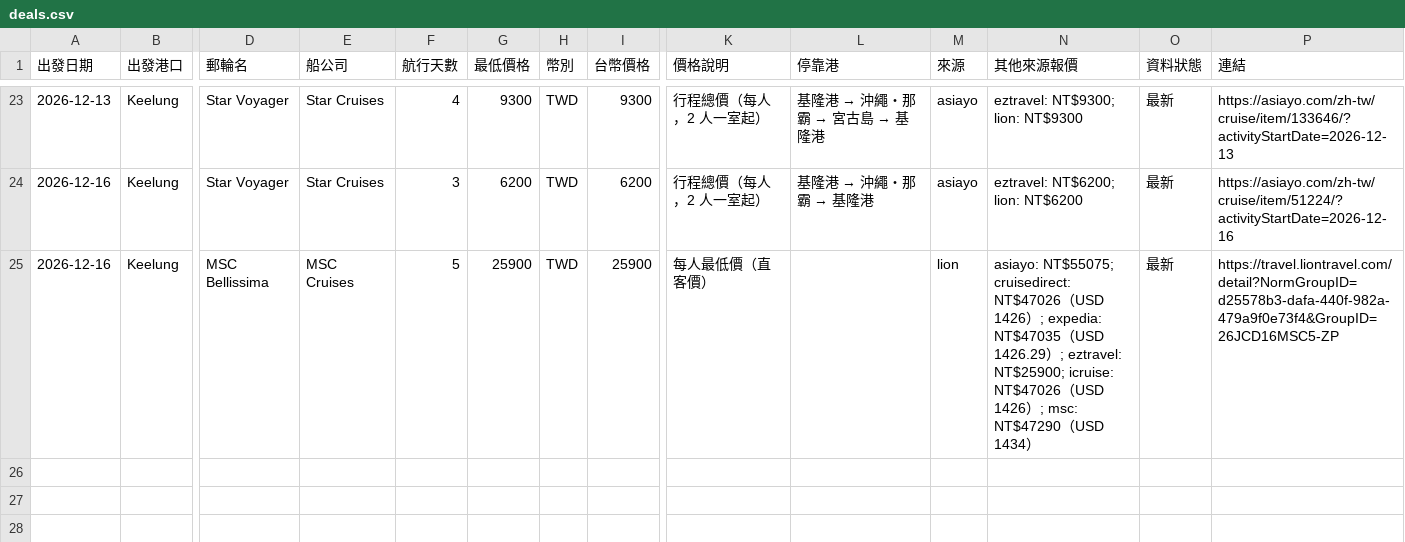
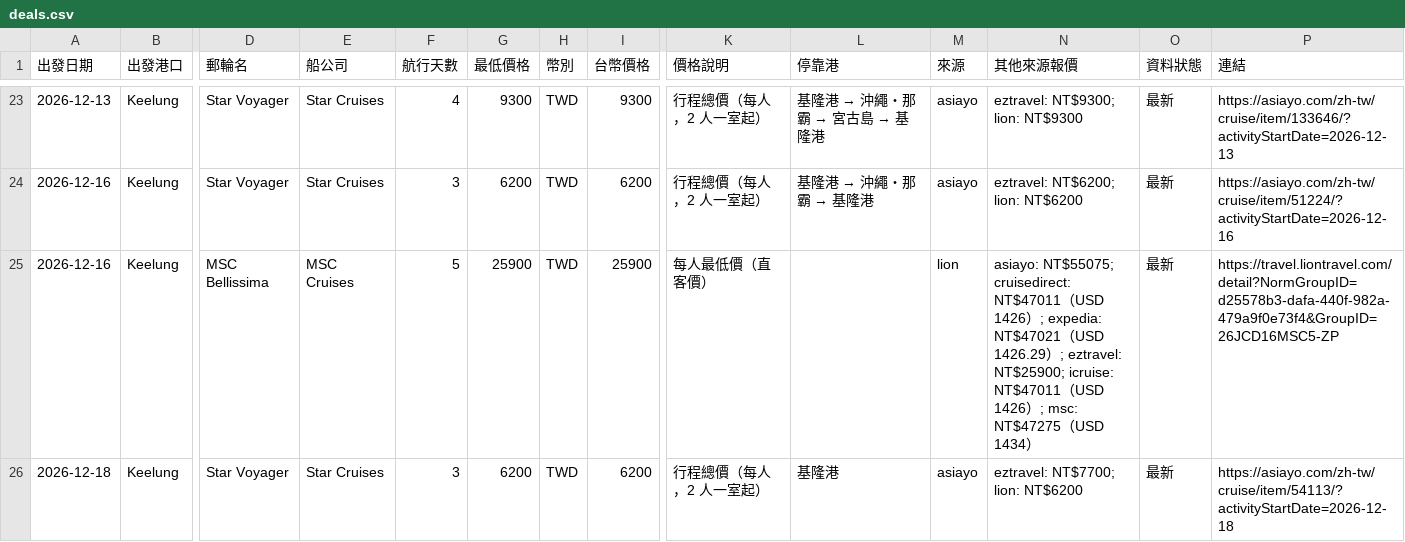
Before and after one commit to paladinlin1/cruise-deals, a CSV file: data/deals.csv, drawn as a sheet; only a part is shown, gaps mark what is left out; rows hold the shown columns only; the diff covers the shown part only; the diff names each change by its address in the sheet, - before the commit and + after, or states it on an @@ line.

```diff
--- a/data/deals.csv
+++ b/data/deals.csv
-N25 (其他來源報價): …NT$55075; cruisedirect: NT$47026（USD 1426）; expedia: NT$47035（USD 1426.29）; eztravel: NT$25900; icruise: NT$47026（USD 1426）; msc: NT$47290（USD…
+N25 (其他來源報價): …NT$55075; cruisedirect: NT$47011（USD 1426）; expedia: NT$47021（USD 1426.29）; eztravel: NT$25900; icruise: NT$47011（USD 1426）; msc: NT$47275（USD…
+row 26: 2026-12-18 | Keelung | Star Voyager | Star Cruises | 3 | 6200 | TWD | 6200 | 行程總價（每人，2 人一室起） | 基隆港 | asiayo | eztravel: NT$7700; lion: NT$6200 | 最新 | https://asiayo.com/zh-tw/cruise/item/54113/?activityStartDate=2026-12-18
```
Also changed, not shown: 1 added row, 1 removed row and 35 edited cells elsewhere in this file, 3 other files.
